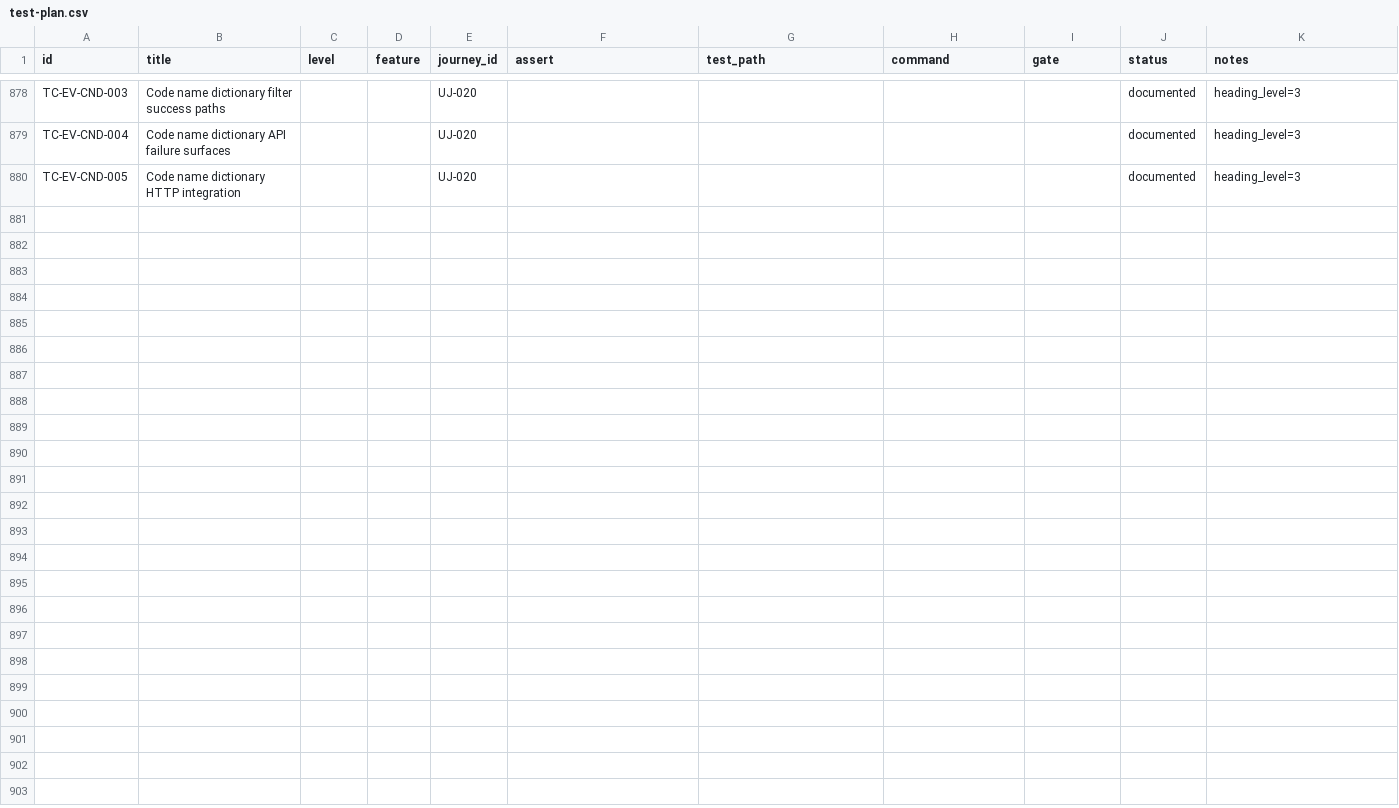
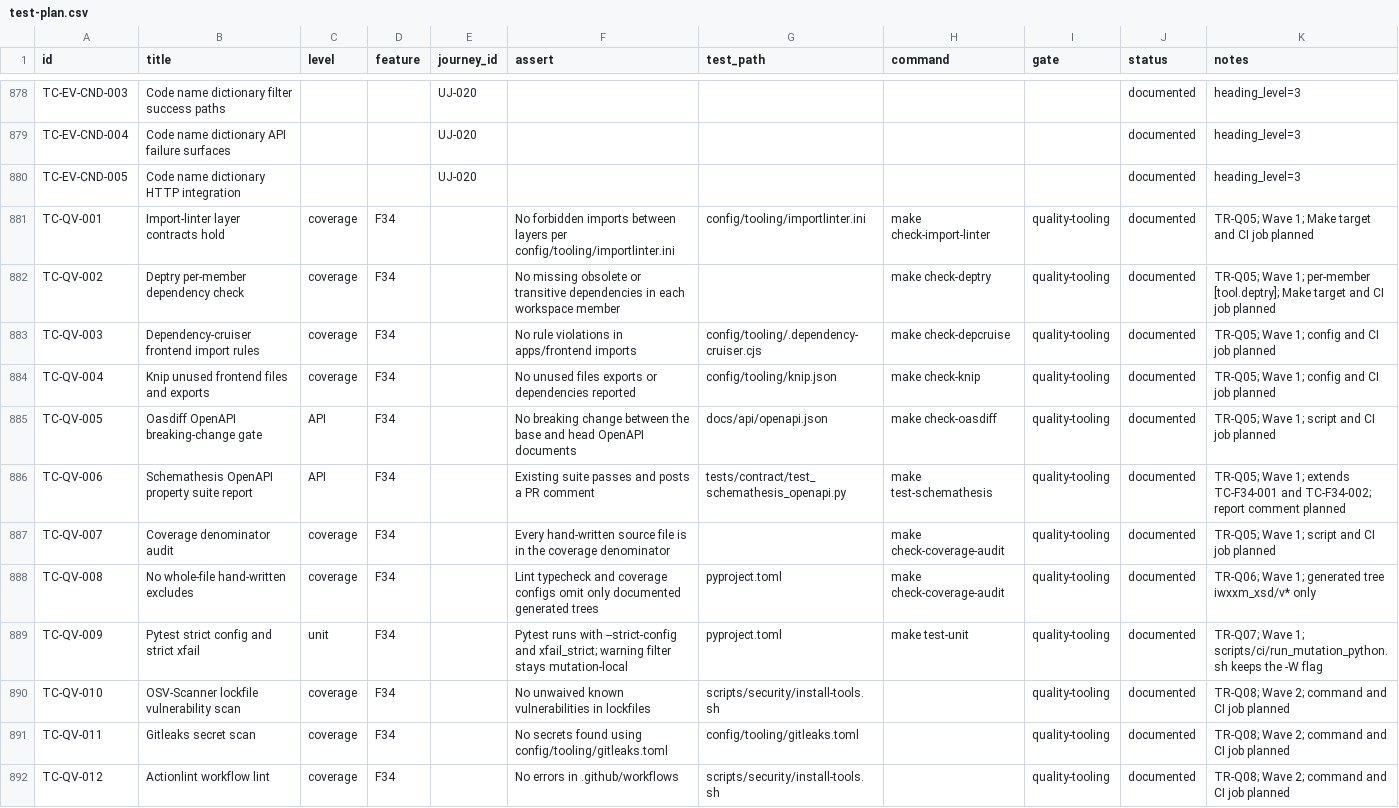
Before and after one commit to EMPIRIC2/TAC-to-IWXXM, a CSV file: docs/test-plan.csv, drawn as a sheet; only a part is shown, gaps mark what is left out; the diff names each change by its address in the sheet, - before the commit and + after, or states it on an @@ line.

```diff
--- a/docs/test-plan.csv
+++ b/docs/test-plan.csv
+row 881: TC-QV-001 | Import-linter layer contracts hold | coverage | F34 |  | No forbidden imports between layers per config/tooling/importlinter.ini | config/tooling/importlinter.ini | make check-import-linter | quality-tooling | documented | TR-Q05; Wave 1; Make target and CI job planned
+row 882: TC-QV-002 | Deptry per-member dependency check | coverage | F34 |  | No missing obsolete or transitive dependencies in each workspace member |  | make check-deptry | quality-tooling | documented | TR-Q05; Wave 1; per-member [tool.deptry]; Make target and CI job planned
+row 883: TC-QV-003 | Dependency-cruiser frontend import rules | coverage | F34 |  | No rule violations in apps/frontend imports | config/tooling/.dependency-cruiser.cjs | make check-depcruise | quality-tooling | documented | TR-Q05; Wave 1; config and CI job planned
+row 884: TC-QV-004 | Knip unused frontend files and exports | coverage | F34 |  | No unused files exports or dependencies reported | config/tooling/knip.json | make check-knip | quality-tooling | documented | TR-Q05; Wave 1; config and CI job planned
+row 885: TC-QV-005 | Oasdiff OpenAPI breaking-change gate | API | F34 |  | No breaking change between the base and head OpenAPI documents | docs/api/openapi.json | make check-oasdiff | quality-tooling | documented | TR-Q05; Wave 1; script and CI job planned
+row 886: TC-QV-006 | Schemathesis OpenAPI property suite report | API | F34 |  | Existing suite passes and posts a PR comment | tests/contract/test_schemathesis_openapi.py | make test-schemathesis | quality-tooling | documented | TR-Q05; Wave 1; extends TC-F34-001 and TC-F34-002; report comment planned
+row 887: TC-QV-007 | Coverage denominator audit | coverage | F34 |  | Every hand-written source file is in the coverage denominator |  | make check-coverage-audit | quality-tooling | documented | TR-Q05; Wave 1; script and CI job planned
+row 888: TC-QV-008 | No whole-file hand-written excludes | coverage | F34 |  | Lint typecheck and coverage configs omit only documented generated trees | pyproject.toml | make check-coverage-audit | quality-tooling | documented | TR-Q06; Wave 1; generated tree iwxxm_xsd/v* only
+row 889: TC-QV-009 | Pytest strict config and strict xfail | unit | F34 |  | Pytest runs with --strict-config and xfail_strict; warning filter stays mutation-local | pyproject.toml | make test-unit | quality-tooling | documented | TR-Q07; Wave 1; scripts/ci/run_mutation_python.sh keeps the -W flag
+row 890: TC-QV-010 | OSV-Scanner lockfile vulnerability scan | coverage | F34 |  | No unwaived known vulnerabilities in lockfiles | scripts/security/install-tools.sh |  | quality-tooling | documented | TR-Q08; Wave 2; command and CI job planned
+row 891: TC-QV-011 | Gitleaks secret scan | coverage | F34 |  | No secrets found using config/tooling/gitleaks.toml | config/tooling/gitleaks.toml |  | quality-tooling | documented | TR-Q08; Wave 2; command and CI job planned
+row 892: TC-QV-012 | Actionlint workflow lint | coverage | F34 |  | No errors in .github/workflows | scripts/security/install-tools.sh |  | quality-tooling | documented | TR-Q08; Wave 2; command and CI job planned
```
Also changed, not shown: 5 other files.
